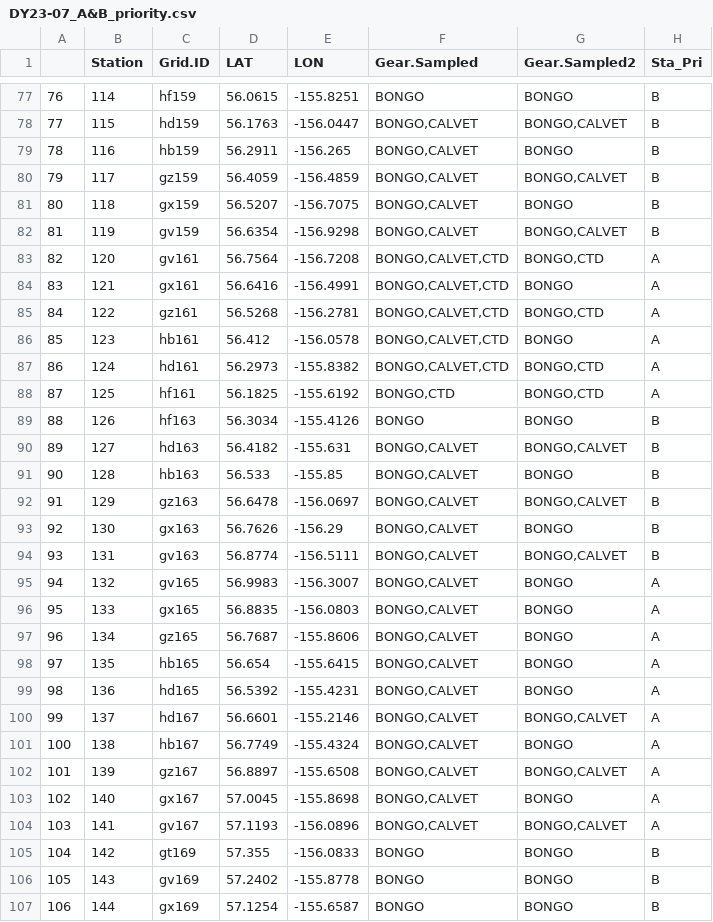
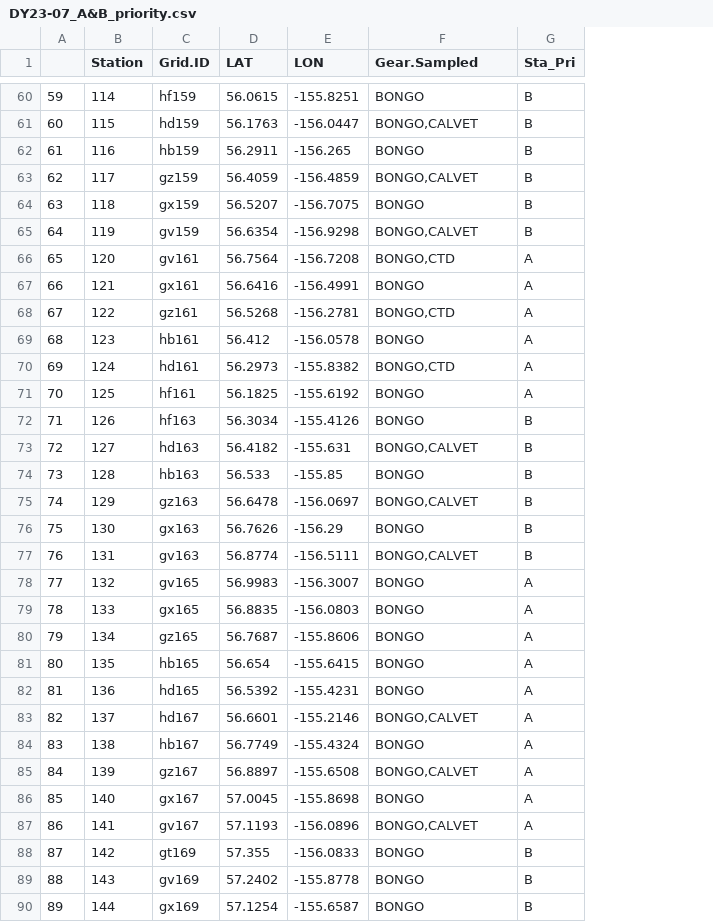
Before and after one commit to jesseflamb/Survey_Station_Selection, a CSV file: Data/DY23-07_A&B_priority.csv, drawn as a sheet; only a part is shown, gaps mark what is left out; removed rows and columns are numbered as before the commit, all else as after; the diff covers the shown part only; the diff names each change by its address in the sheet, - before the commit and + after, or states it on an @@ line.

Commit message:
Clean Up and re-establish Stations
OPS officers on Dyson alerted me to inconsistencies in my station list; cleaned up a lot of redundancy and confusion.  Must address issue of dropping gear at stations within this framework.

```diff
--- a/Data/DY23-07_A&B_priority.csv
+++ b/Data/DY23-07_A&B_priority.csv
-column G (Gear.Sampled2), rows 77-107: BONGO | BONGO,CALVET | BONGO | BONGO,CALVET | BONGO | BONGO,CALVET | BONGO,CTD | BONGO | BONGO,CTD | BONGO | BONGO,CTD | BONGO,CTD | BONGO | BONGO,CALVET | BONGO | BONGO,CALVET | BONGO | BONGO,CALVET | BONGO | BONGO | BONGO | BONGO | BONGO | BONGO,CALVET | BONGO | BONGO,CALVET | BONGO | BONGO,CALVET | BONGO | BONGO | BONGO
@@ column A renumbered from row 2 down @@
-F62 (Gear.Sampled): BONGO,CALVET
+F62 (Gear.Sampled): BONGO
-F64 (Gear.Sampled): BONGO,CALVET
+F64 (Gear.Sampled): BONGO
-F66 (Gear.Sampled): BONGO,CALVET,CTD
+F66 (Gear.Sampled): BONGO,CTD
-F67 (Gear.Sampled): BONGO,CALVET,CTD
+F67 (Gear.Sampled): BONGO
-F68 (Gear.Sampled): BONGO,CALVET,CTD
+F68 (Gear.Sampled): BONGO,CTD
-F69 (Gear.Sampled): BONGO,CALVET,CTD
+F69 (Gear.Sampled): BONGO
-F70 (Gear.Sampled): BONGO,CALVET,CTD
+F70 (Gear.Sampled): BONGO,CTD
-F71 (Gear.Sampled): BONGO,CTD
+F71 (Gear.Sampled): BONGO
-F74 (Gear.Sampled): BONGO,CALVET
+F74 (Gear.Sampled): BONGO
-F76 (Gear.Sampled): BONGO,CALVET
+F76 (Gear.Sampled): BONGO
-F78:F82 (Gear.Sampled): BONGO,CALVET
+F78:F82 (Gear.Sampled): BONGO
-F84 (Gear.Sampled): BONGO,CALVET
+F84 (Gear.Sampled): BONGO
-F86 (Gear.Sampled): BONGO,CALVET
+F86 (Gear.Sampled): BONGO
```
Also changed, not shown: 1 added row and 17 removed rows elsewhere in this file, Data/DY23-07_A&B_priority_Gear.Sampled2_Vector.csv, Data/For Dyson/DY23-07 Survey Station Order.csv, 18 other files.
